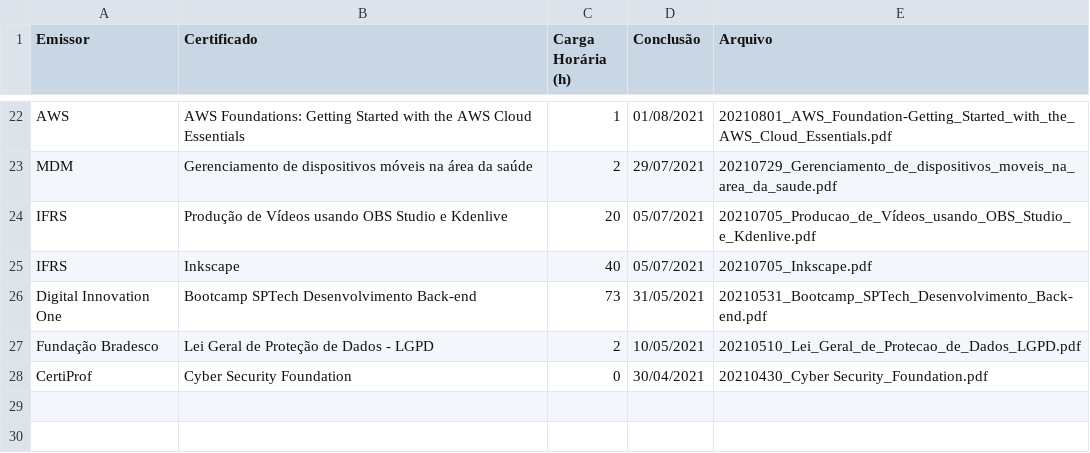
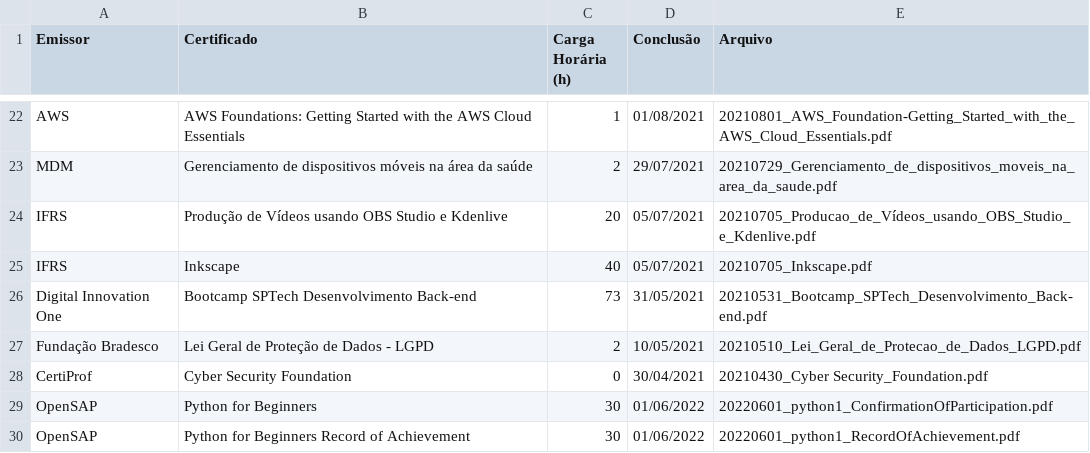
Before and after one commit to mdanassaif/certificados, a CSV file: certificados.csv, drawn as a sheet; only a part is shown, gaps mark what is left out; the diff names each change by its address in the sheet, - before the commit and + after, or states it on an @@ line.

Commit message:
OpenSAP CSV certificates OpenSAP Python

```diff
--- a/certificados.csv
+++ b/certificados.csv
+row 29: OpenSAP | Python for Beginners | 30 | 01/06/2022 | 20220601_python1_ConfirmationOfParticipation.pdf
+row 30: OpenSAP | Python for Beginners Record of Achievement | 30 | 01/06/2022 | 20220601_python1_RecordOfAchievement.pdf
```
